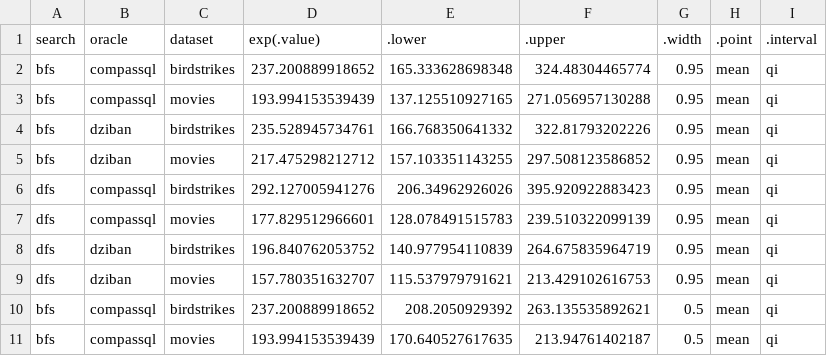
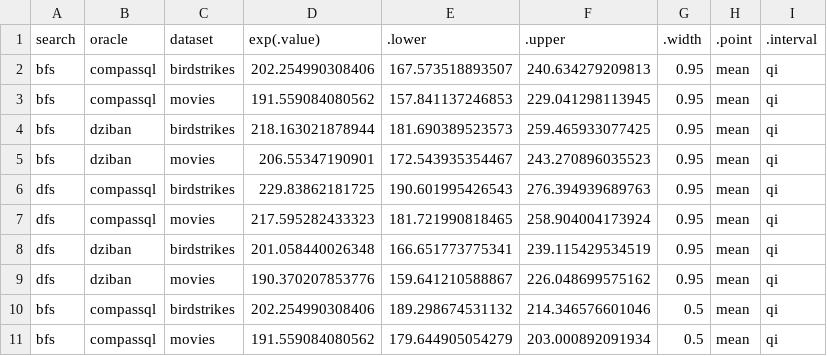
Before and after one commit to Zehua-Zeng/visualization-recommendation-evaluation, a CSV file: analysis/plot_data/posterior_draws/time/time_Find_Extremum.csv, drawn as a sheet; only a part is shown; the diff covers the shown part only.

```diff
--- a/analysis/plot_data/posterior_draws/time/time_Find_Extremum.csv
+++ b/analysis/plot_data/posterior_draws/time/time_Find_Extremum.csv
@@ -1,11 +1,11 @@
 "search","oracle","dataset","exp(.value)",".lower",".upper",".width",".point",".interval"
-"bfs","compassql","birdstrikes",237.200889918652,165.333628698348,324.48304465774,0.95,"mean","qi"
-"bfs","compassql","movies",193.994153539439,137.125510927165,271.056957130288,0.95,"mean","qi"
-"bfs","dziban","birdstrikes",235.528945734761,166.768350641332,322.81793202226,0.95,"mean","qi"
-"bfs","dziban","movies",217.475298212712,157.103351143255,297.508123586852,0.95,"mean","qi"
-"dfs","compassql","birdstrikes",292.127005941276,206.34962926026,395.920922883423,0.95,"mean","qi"
-"dfs","compassql","movies",177.829512966601,128.078491515783,239.510322099139,0.95,"mean","qi"
-"dfs","dziban","birdstrikes",196.840762053752,140.977954110839,264.675835964719,0.95,"mean","qi"
-"dfs","dziban","movies",157.780351632707,115.537979791621,213.429102616753,0.95,"mean","qi"
-"bfs","compassql","birdstrikes",237.200889918652,208.2050929392,263.135535892621,0.5,"mean","qi"
-"bfs","compassql","movies",193.994153539439,170.640527617635,213.94761402187,0.5,"mean","qi"
+"bfs","compassql","birdstrikes",202.254990308406,167.573518893507,240.634279209813,0.95,"mean","qi"
+"bfs","compassql","movies",191.559084080562,157.841137246853,229.041298113945,0.95,"mean","qi"
+"bfs","dziban","birdstrikes",218.163021878944,181.690389523573,259.465933077425,0.95,"mean","qi"
+"bfs","dziban","movies",206.55347190901,172.543935354467,243.270896035523,0.95,"mean","qi"
+"dfs","compassql","birdstrikes",229.83862181725,190.601995426543,276.394939689763,0.95,"mean","qi"
+"dfs","compassql","movies",217.595282433323,181.721990818465,258.904004173924,0.95,"mean","qi"
+"dfs","dziban","birdstrikes",201.058440026348,166.651773775341,239.115429534519,0.95,"mean","qi"
+"dfs","dziban","movies",190.370207853776,159.641210588867,226.048699575162,0.95,"mean","qi"
+"bfs","compassql","birdstrikes",202.254990308406,189.298674531132,214.346576601046,0.5,"mean","qi"
+"bfs","compassql","movies",191.559084080562,179.644905054279,203.000892091934,0.5,"mean","qi"
```
Also changed, not shown: 18 edited cells elsewhere in this file, analysis/plot_data/posterior_draws/time/time_Exploration.csv, analysis/plot_data/posterior_draws/time/time_Prediction.csv, 17 other files.
